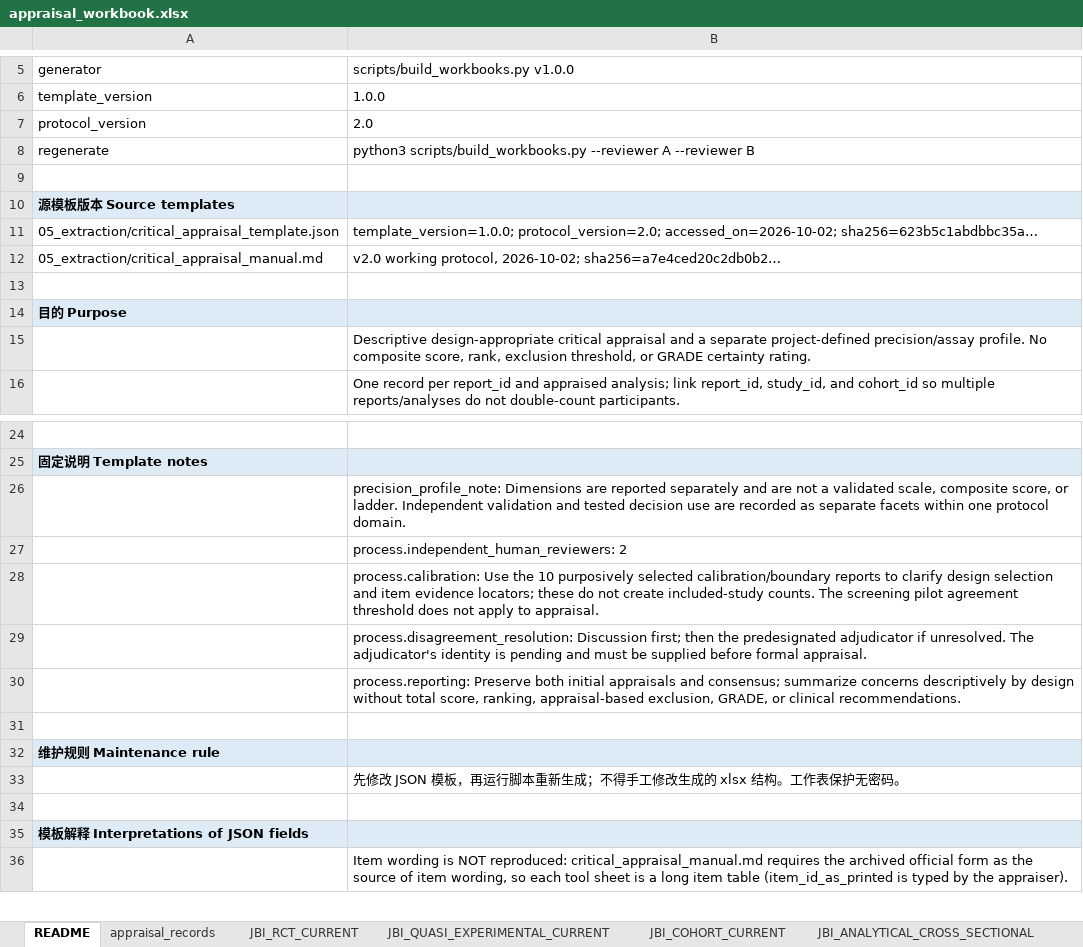
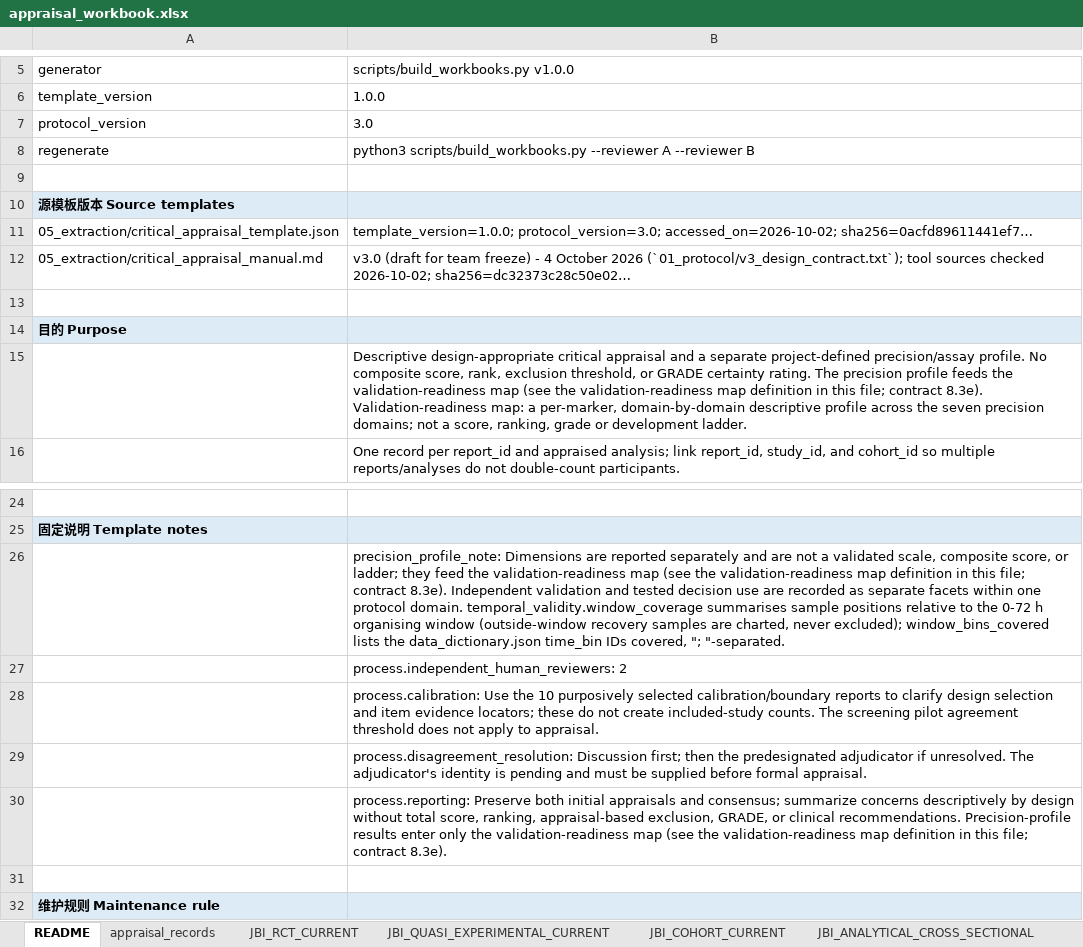
Before and after one commit to BrewSSS/open-window-precision-biomarkers-scoping-review, an Excel workbook: templates_xlsx/appraisal_workbook.xlsx, sheet README, drawn as a sheet; only a part is shown, gaps mark what is left out; the shorter side is filled out with more unchanged rows; values as stored, in another font and other column widths than the file's, no borders; the diff names each change by its address in the sheet, - before the commit and + after, or states it on an @@ line.

```diff
--- a/templates_xlsx/appraisal_workbook.xlsx (sheet README)
+++ b/templates_xlsx/appraisal_workbook.xlsx (sheet README)
-B7: 2.0
+B7: 3.0
-B11: template_version=1.0.0; protocol_version=2.0; accessed_on=2026-10-02; sha256=623b5c1abdbbc35a…
+B11: template_version=1.0.0; protocol_version=3.0; accessed_on=2026-10-02; sha256=0acfd89611441ef7…
-B12: v2.0 working protocol, 2026-10-02; sha256=a7e4ced20c2db0b2…
+B12: v3.0 (draft for team freeze) - 4 October 2026 (`01_protocol/v3_design_contract.txt`); tool sources checked 2026-10-02; sha256=dc32373c28c50e02…
-B15: …certainty rating.
+B15: …certainty rating. The precision profile feeds the validation-readiness map (see the validation-readiness map definition in this file; contract 8.3e). Validation-readiness map: a per-marker, domain-by-domain descriptive profile across the seven precision domains; not a score, ranking, grade or development ladder.
-B26: …score, or ladder. Independent validation and tested decision use are recorded as separate facets within one protocol domain.
+B26: …score, or ladder; they feed the validation-readiness map (see the validation-readiness map definition in this file; contract 8.3e). Independent validation and tested decision use are recorded as separate facets within one protocol domain. temporal_validity.window_coverage summarises sample positions relative to the 0-72 h organising window (outside-window recovery samples are charted, never excluded); window_bins_covered lists the data_dictionary.json time_bin IDs covered, "; "-separated.
-B30: …clinical recommendations.
+B30: …clinical recommendations. Precision-profile results enter only the validation-readiness map (see the validation-readiness map definition in this file; contract 8.3e).
```
Also changed, not shown: sheet codes, sheet precision_profile, sheet tool_registry, templates_xlsx/extraction_workbook.xlsx, templates_xlsx/extraction_workbook_A.xlsx, 14 other files.
